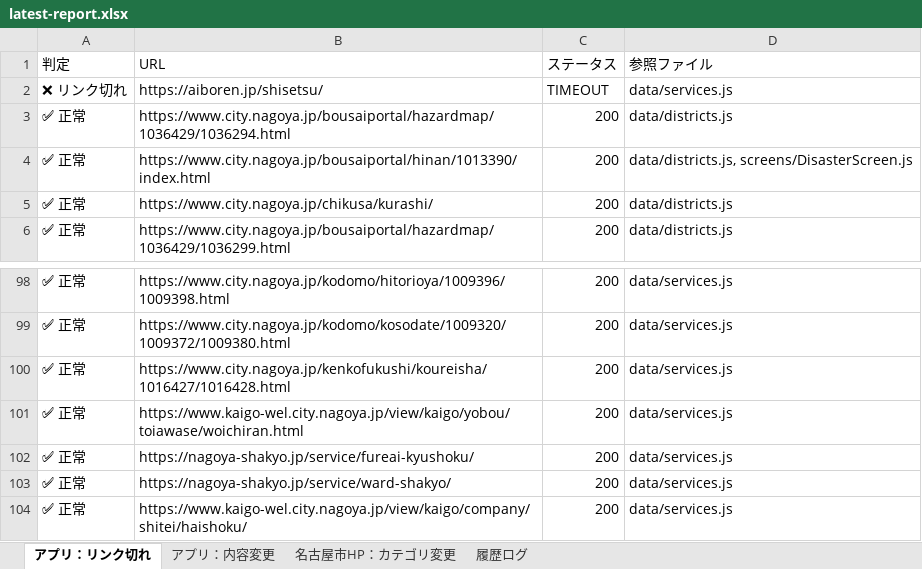
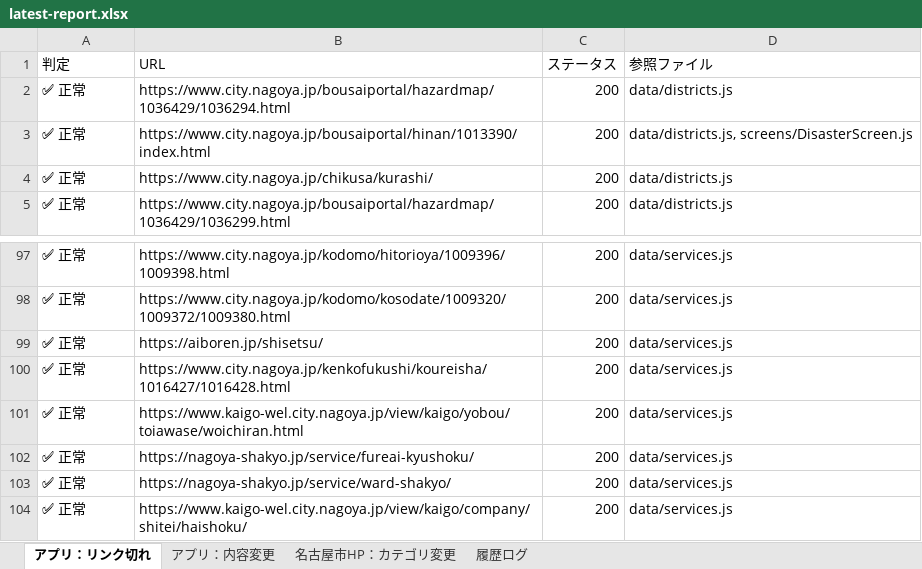
Before and after one commit to anishihara-prog/NagoyaApp, an Excel workbook: reports/latest-report.xlsx, sheet アプリ：リンク切れ, drawn as a sheet; only a part is shown, gaps mark what is left out; values as stored, in another font and other column widths than the file's, no borders; removed rows and columns are numbered as before the commit, all else as after; the diff names each change by its address in the sheet, - before the commit and + after, or states it on an @@ line.

```diff
--- a/reports/latest-report.xlsx (sheet アプリ：リンク切れ)
+++ b/reports/latest-report.xlsx (sheet アプリ：リンク切れ)
-row 2: ❌ リンク切れ | https://aiboren.jp/shisetsu/ | TIMEOUT | data/services.js
+row 99: ✅ 正常 | https://aiboren.jp/shisetsu/ | 200 | data/services.js
```
Also changed, not shown: sheet 履歴ログ, sheet 名古屋市HP：カテゴリ変更, sheet アプリ：内容変更, 2 other files.
